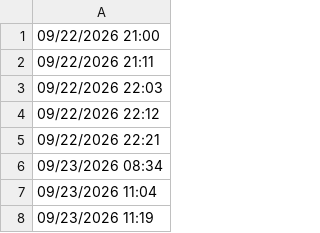
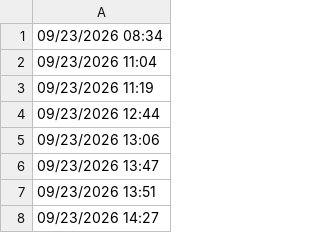
Before and after one commit to lethanhtannhat/nhunhu22th9, a CSV file: time.csv, drawn as a sheet; only a part is shown; the shorter side is filled out with more unchanged rows.

```diff
--- a/time.csv
+++ b/time.csv
@@ -1,6 +1 @@
-09/22/2026 21:00
-09/22/2026 21:11
-09/22/2026 22:03
-09/22/2026 22:12
-09/22/2026 22:21
 09/23/2026 08:34
```
Also changed, not shown: 1 other file.
